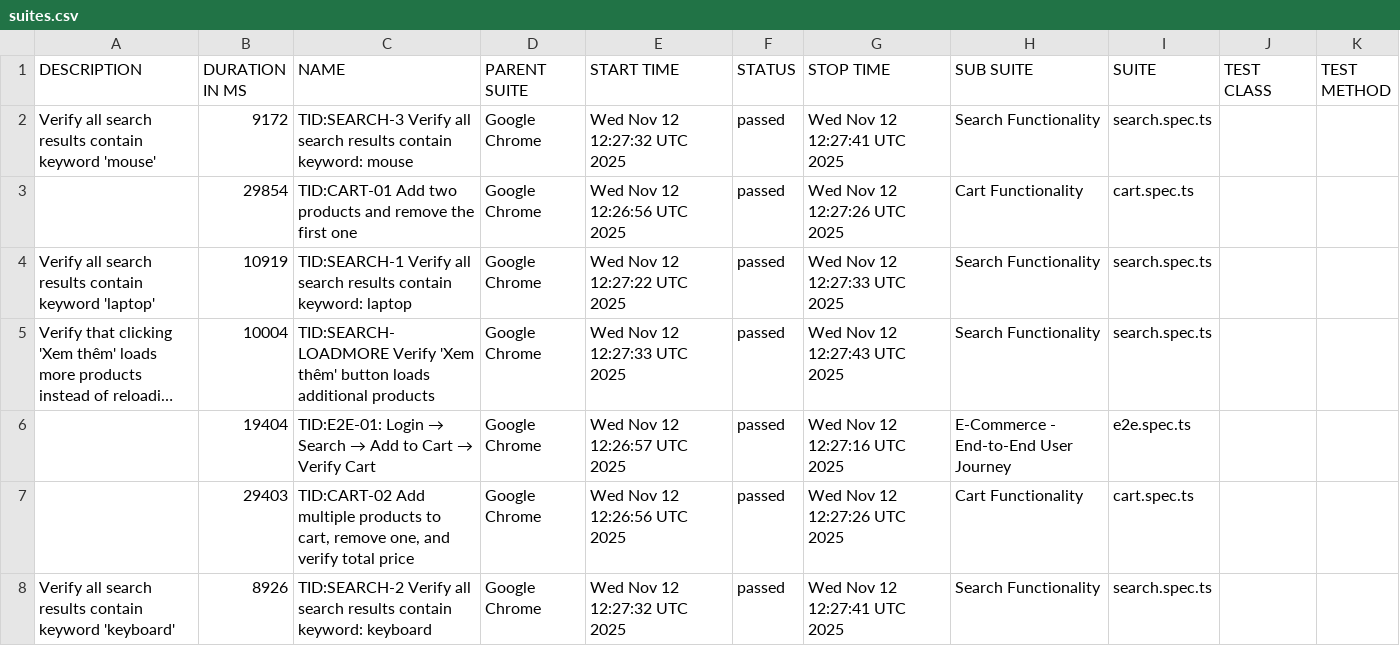
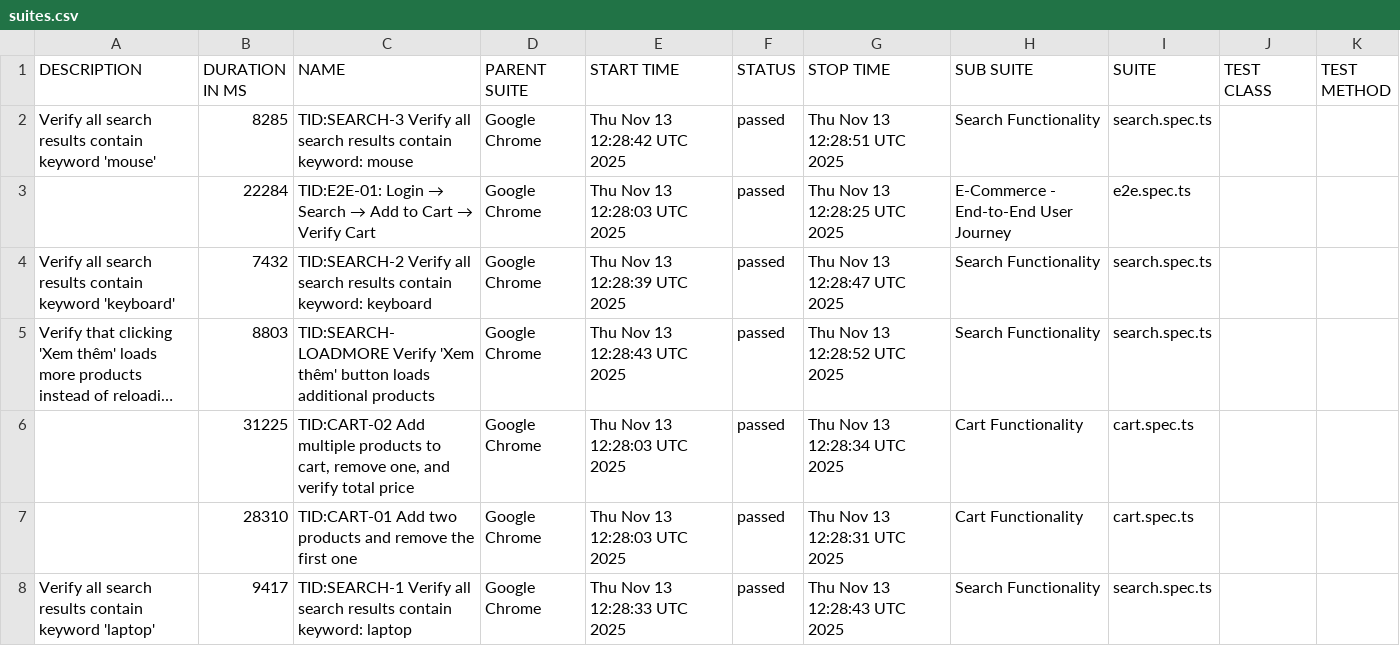
Before and after one commit to backquang127/tncstore-automation, a CSV file: data/suites.csv, drawn as a sheet; long unchanged cells end in …; removed rows and columns are numbered as before the commit, all else as after; the diff names each change by its address in the sheet, - before the commit and + after, or states it on an @@ line.

```diff
--- a/data/suites.csv
+++ b/data/suites.csv
-B2 (DURATION IN MS): 9172
+B2 (DURATION IN MS): 8285
-E2 (START TIME): Wed Nov 12 12:27:32 UTC 2025
+E2 (START TIME): Thu Nov 13 12:28:42 UTC 2025
-G2 (STOP TIME): Wed Nov 12 12:27:41 UTC 2025
+G2 (STOP TIME): Thu Nov 13 12:28:51 UTC 2025
-row 3:  | 29854 | TID:CART-01 Add two products and remove the first one | Google Chrome | Wed Nov 12 12:26:56 UTC 2025 | passed | Wed Nov 12 12:27:26 UTC 2025 | Cart Functionality | cart.spec.ts
+row 3:  | 22284 | TID:E2E-01: Login → Search → Add to Cart → Verify Cart | Google Chrome | Thu Nov 13 12:28:03 UTC 2025 | passed | Thu Nov 13 12:28:25 UTC 2025 | E-Commerce - End-to-End User Journey | e2e.spec.ts
-A4 (DESCRIPTION): …contain keyword 'laptop'
+A4 (DESCRIPTION): …contain keyword 'keyboard'
-B4 (DURATION IN MS): 10919
+B4 (DURATION IN MS): 7432
-C4 (NAME): TID:SEARCH-1 Verify all search results contain keyword: laptop
+C4 (NAME): TID:SEARCH-2 Verify all search results contain keyword: keyboard
-E4 (START TIME): Wed Nov 12 12:27:22 UTC 2025
+E4 (START TIME): Thu Nov 13 12:28:39 UTC 2025
-G4 (STOP TIME): Wed Nov 12 12:27:33 UTC 2025
+G4 (STOP TIME): Thu Nov 13 12:28:47 UTC 2025
-B5 (DURATION IN MS): 10004
+B5 (DURATION IN MS): 8803
-E5 (START TIME): Wed Nov 12 12:27:33 UTC 2025
+E5 (START TIME): Thu Nov 13 12:28:43 UTC 2025
-G5 (STOP TIME): Wed Nov 12 12:27:43 UTC 2025
+G5 (STOP TIME): Thu Nov 13 12:28:52 UTC 2025
-row 6:  | 19404 | TID:E2E-01: Login → Search → Add to Cart → Verify Cart | Google Chrome | Wed Nov 12 12:26:57 UTC 2025 | passed | Wed Nov 12 12:27:16 UTC 2025 | E-Commerce - End-to-End User Journey | e2e.spec.ts
-B6 (DURATION IN MS): 29403
+B6 (DURATION IN MS): 31225
-E6 (START TIME): Wed Nov 12 12:26:56 UTC 2025
+E6 (START TIME): Thu Nov 13 12:28:03 UTC 2025
-G6 (STOP TIME): Wed Nov 12 12:27:26 UTC 2025
+G6 (STOP TIME): Thu Nov 13 12:28:34 UTC 2025
+row 7:  | 28310 | TID:CART-01 Add two products and remove the first one | Google Chrome | Thu Nov 13 12:28:03 UTC 2025 | passed | Thu Nov 13 12:28:31 UTC 2025 | Cart Functionality | cart.spec.ts
-A8 (DESCRIPTION): …contain keyword 'keyboard'
+A8 (DESCRIPTION): …contain keyword 'laptop'
-B8 (DURATION IN MS): 8926
+B8 (DURATION IN MS): 9417
-C8 (NAME): TID:SEARCH-2 Verify all search results contain keyword: keyboard
+C8 (NAME): TID:SEARCH-1 Verify all search results contain keyword: laptop
-E8 (START TIME): Wed Nov 12 12:27:32 UTC 2025
+E8 (START TIME): Thu Nov 13 12:28:33 UTC 2025
-G8 (STOP TIME): Wed Nov 12 12:27:41 UTC 2025
+G8 (STOP TIME): Thu Nov 13 12:28:43 UTC 2025
```
Also changed, not shown: 30 other files.
